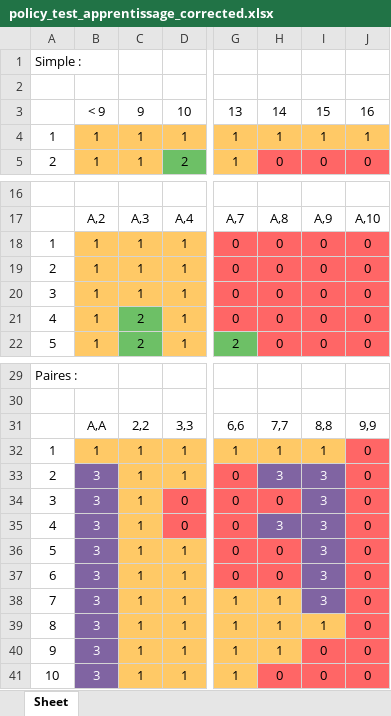
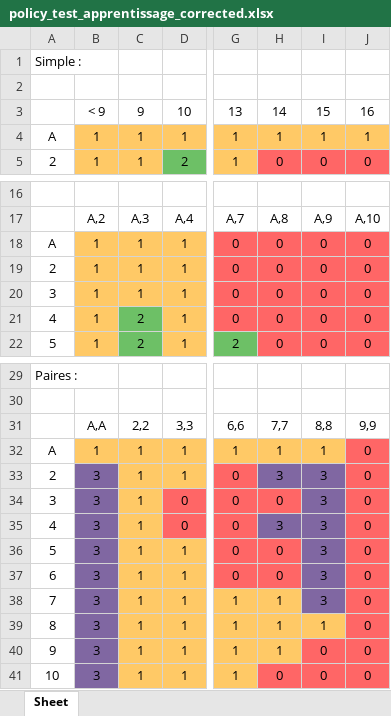
Before and after one commit to ndeconto/PAF_blackjack, an Excel workbook: policy_test_apprentissage_corrected.xlsx, sheet Sheet, drawn as a sheet; only a part is shown, gaps mark what is left out; values as stored, in another font and other column widths than the file's, no borders; the diff names each change by its address in the sheet, - before the commit and + after, or states it on an @@ line.

```diff
--- a/policy_test_apprentissage_corrected.xlsx (sheet Sheet)
+++ b/policy_test_apprentissage_corrected.xlsx (sheet Sheet)
-A4: 1
+A4: A
-A18: 1
+A18: A
-A32: 1
+A32: A
-B33:B41 text colour: #FFFFFF
+B33:B41 text colour: black
-H33:I33 text colour: #FFFFFF
+H33:I33 text colour: black
-I34 text colour: #FFFFFF
+I34 text colour: black
-H35:I35 text colour: #FFFFFF
+H35:I35 text colour: black
-I36:I38 text colour: #FFFFFF
+I36:I38 text colour: black
```
Also changed, not shown: 2 other files.
